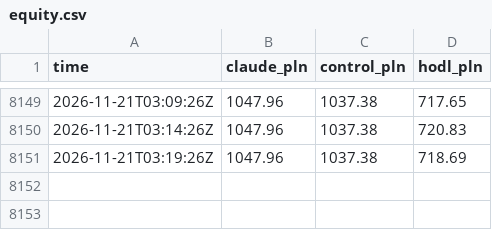
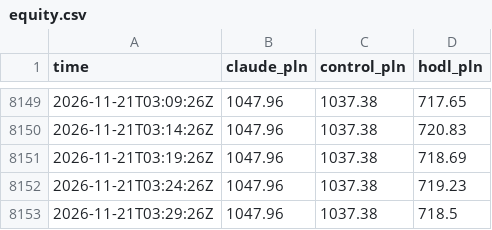
Before and after one commit to omikse/github-trader, a CSV file: docs/data/equity.csv, drawn as a sheet; only a part is shown, gaps mark what is left out.

```diff
--- a/docs/data/equity.csv
+++ b/docs/data/equity.csv
@@ -8151 +8151,3 @@ time,claude_pln,control_pln,hodl_pln
 2026-11-21T03:19:26Z,1047.96,1037.38,718.69
+2026-11-21T03:24:26Z,1047.96,1037.38,719.23
+2026-11-21T03:29:26Z,1047.96,1037.38,718.5
```
Also changed, not shown: 4 other files.
